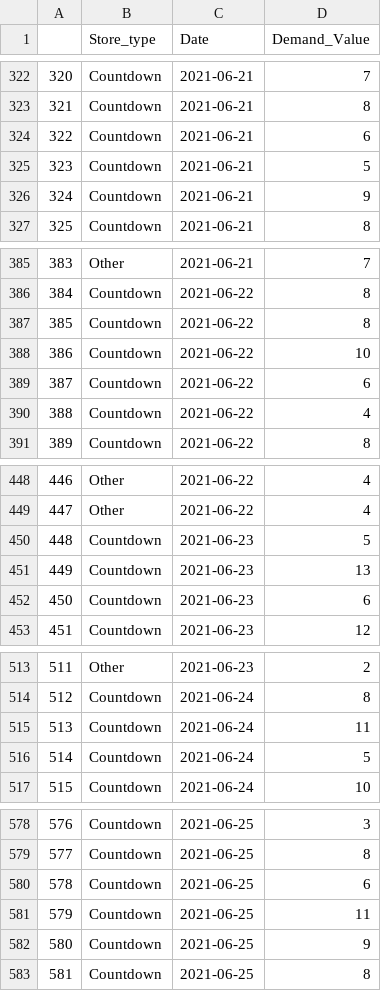
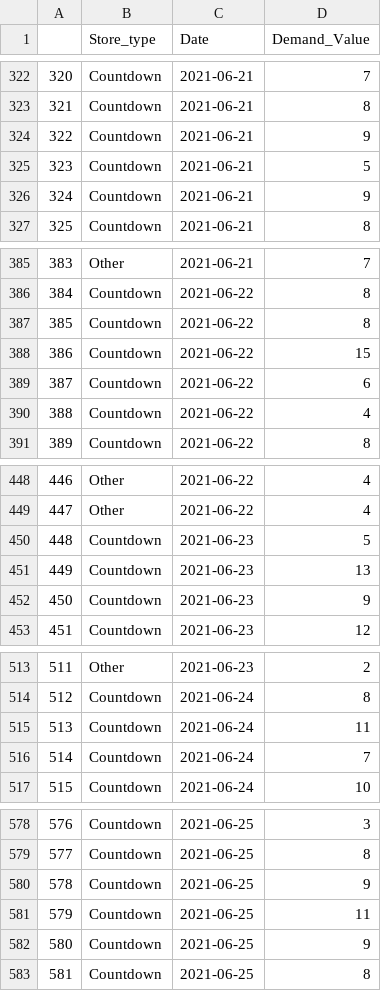
Before and after one commit to bugn200/263-OR-Project, a CSV file: data/SRdfDemandsWeekdays_pivotLonger.csv, drawn as a sheet; only a part is shown, gaps mark what is left out; the diff covers the shown part only.

```diff
--- a/data/SRdfDemandsWeekdays_pivotLonger.csv
+++ b/data/SRdfDemandsWeekdays_pivotLonger.csv
@@ -323,3 +323,3 @@
 321,Countdown,2021-06-21,8
-322,Countdown,2021-06-21,6
+322,Countdown,2021-06-21,9
 323,Countdown,2021-06-21,5
@@ -387,3 +387,3 @@
 385,Countdown,2021-06-22,8
-386,Countdown,2021-06-22,10
+386,Countdown,2021-06-22,15
 387,Countdown,2021-06-22,6
@@ -451,3 +451,3 @@
 449,Countdown,2021-06-23,13
-450,Countdown,2021-06-23,6
+450,Countdown,2021-06-23,9
 451,Countdown,2021-06-23,12
@@ -515,3 +515,3 @@
 513,Countdown,2021-06-24,11
-514,Countdown,2021-06-24,5
+514,Countdown,2021-06-24,7
 515,Countdown,2021-06-24,10
@@ -579,3 +579,3 @@
 577,Countdown,2021-06-25,8
-578,Countdown,2021-06-25,6
+578,Countdown,2021-06-25,9
 579,Countdown,2021-06-25,11
```
Also changed, not shown: 15 edited cells elsewhere in this file, data/SRDemandsSaturdays.csv, data/SRDemandsWeekdays.csv, 10 other files.
